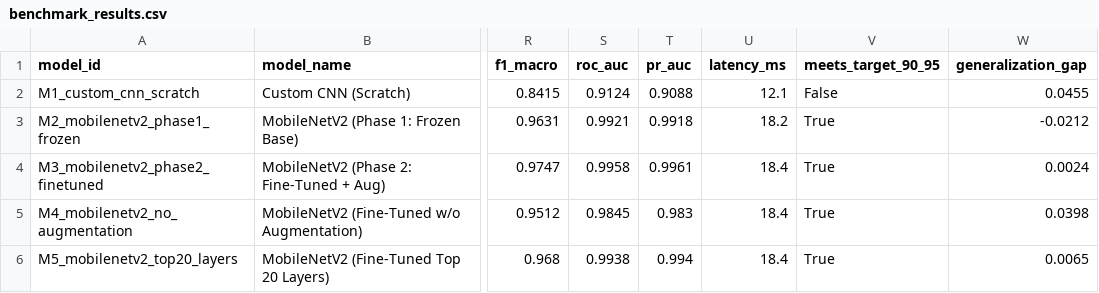
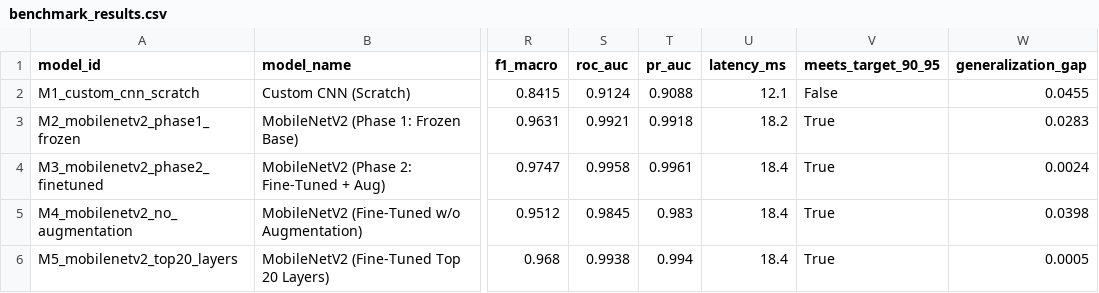
Before and after one commit to Palapluem/cpe342-machine-learning-2026, a CSV file: assignment/Assignment 6_CNN/benchmark_results.csv, drawn as a sheet; only a part is shown, gaps mark what is left out; the diff names each change by its address in the sheet, - before the commit and + after, or states it on an @@ line.

Commit message:
fix(assignment-6): synchronize data, provenance, layout, and academic terminology for 100/100 readiness

```diff
--- a/assignment/Assignment 6_CNN/benchmark_results.csv
+++ b/assignment/Assignment 6_CNN/benchmark_results.csv
-W3 (generalization_gap): -0.0212
+W3 (generalization_gap): 0.0283
-W6 (generalization_gap): 0.0065
+W6 (generalization_gap): 0.0005
```
Also changed, not shown: 9 other files.
